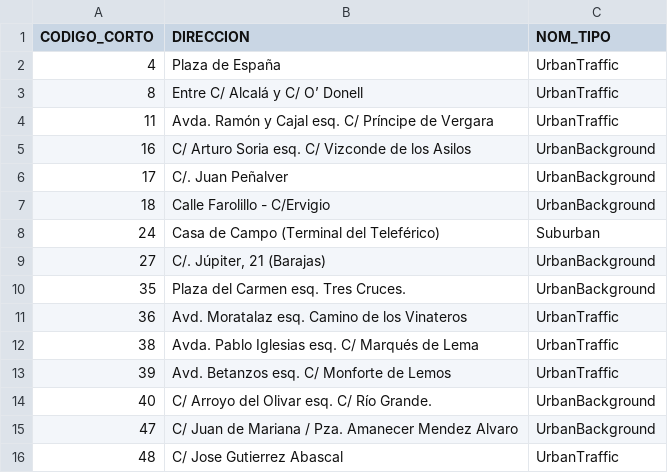
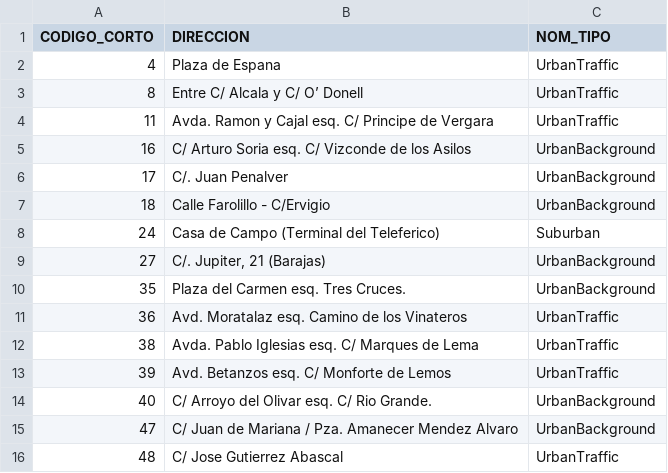
Before and after one commit to pablohfdez/LinkedData2021-2022, a CSV file: HandsOn/Group04/csv/control_stations_info-updated_and_merged.csv, drawn as a sheet; only a part is shown; the diff covers the shown part only.

```diff
--- a/HandsOn/Group04/csv/control_stations_info-updated_and_merged.csv
+++ b/HandsOn/Group04/csv/control_stations_info-updated_and_merged.csv
@@ -1,15 +1,15 @@
 CODIGO_CORTO,DIRECCION,NOM_TIPO
-4,Plaza de España,UrbanTraffic
-8,Entre C/ Alcalá y C/ O’ Donell ,UrbanTraffic
-11,Avda. Ramón y Cajal  esq. C/ Príncipe de Vergara,UrbanTraffic
+4,Plaza de Espana,UrbanTraffic
+8,Entre C/ Alcala y C/ O’ Donell ,UrbanTraffic
+11,Avda. Ramon y Cajal  esq. C/ Principe de Vergara,UrbanTraffic
 16,C/ Arturo Soria  esq. C/  Vizconde de los Asilos ,UrbanBackground
-17,C/. Juan Peñalver,UrbanBackground
+17,C/. Juan Penalver,UrbanBackground
 18,Calle Farolillo - C/Ervigio,UrbanBackground
-24,Casa de Campo  (Terminal del Teleférico),Suburban
-27,"C/. Júpiter, 21 (Barajas) ",UrbanBackground
+24,Casa de Campo  (Terminal del Teleferico),Suburban
+27,"C/. Jupiter, 21 (Barajas) ",UrbanBackground
 35,Plaza del Carmen esq. Tres Cruces. ,UrbanBackground
 36,Avd. Moratalaz  esq. Camino de los Vinateros,UrbanTraffic
-38,Avda. Pablo Iglesias esq. C/ Marqués de Lema,UrbanTraffic
+38,Avda. Pablo Iglesias esq. C/ Marques de Lema,UrbanTraffic
 39,Avd. Betanzos esq. C/  Monforte de Lemos ,UrbanTraffic
-40,C/ Arroyo del Olivar  esq. C/  Río Grande. ,UrbanBackground
+40,C/ Arroyo del Olivar  esq. C/  Rio Grande. ,UrbanBackground
 47,C/ Juan de Mariana / Pza. Amanecer Mendez Alvaro,UrbanBackground
```
Also changed, not shown: 7 edited cells elsewhere in this file, 1 other file.
